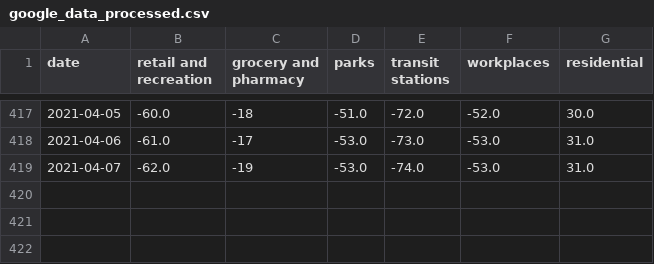
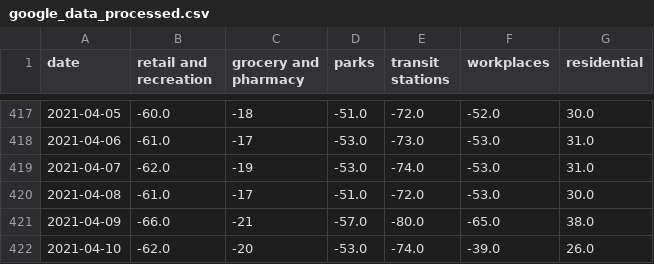
Before and after one commit to tamagusko/manilaCovid19, a CSV file: data/google_data_processed.csv, drawn as a sheet; only a part is shown, gaps mark what is left out; the diff names each change by its address in the sheet, - before the commit and + after, or states it on an @@ line.

Commit message:
Latest data: Wed Apr 14 01:28:44 UTC 2021

```diff
--- a/data/google_data_processed.csv
+++ b/data/google_data_processed.csv
+row 420: 2021-04-08 | -61.0 | -17 | -51.0 | -72.0 | -53.0 | 30.0
+row 421: 2021-04-09 | -66.0 | -21 | -57.0 | -80.0 | -65.0 | 38.0
+row 422: 2021-04-10 | -62.0 | -20 | -53.0 | -74.0 | -39.0 | 26.0
```
Also changed, not shown: data/apple_data_processed.csv.
